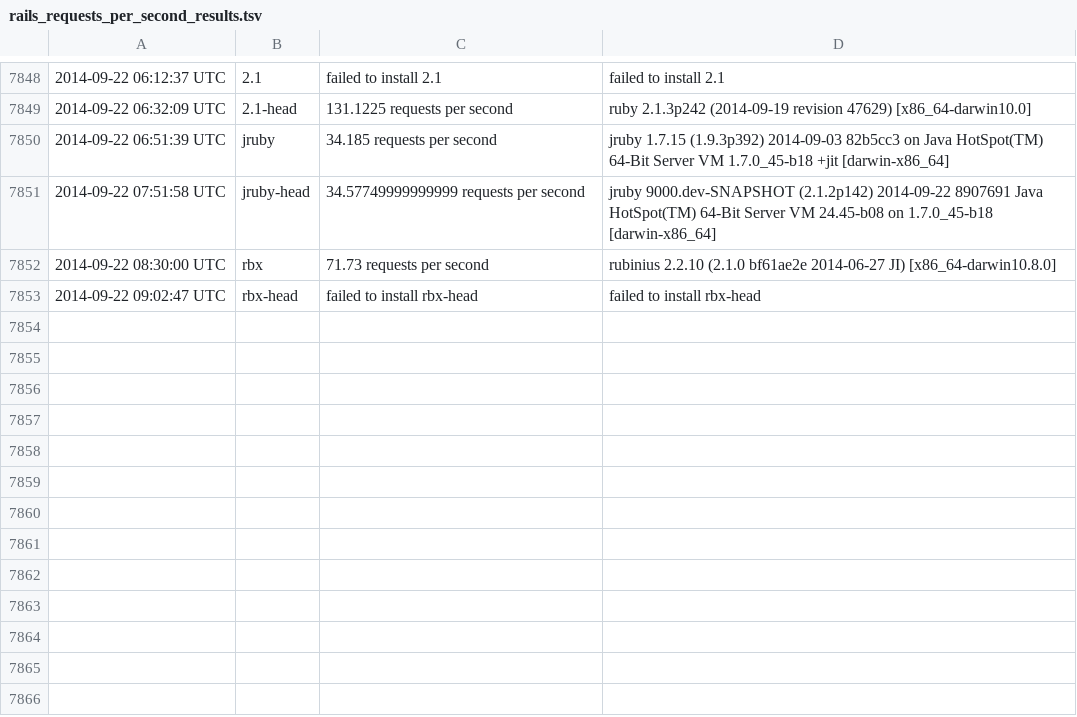
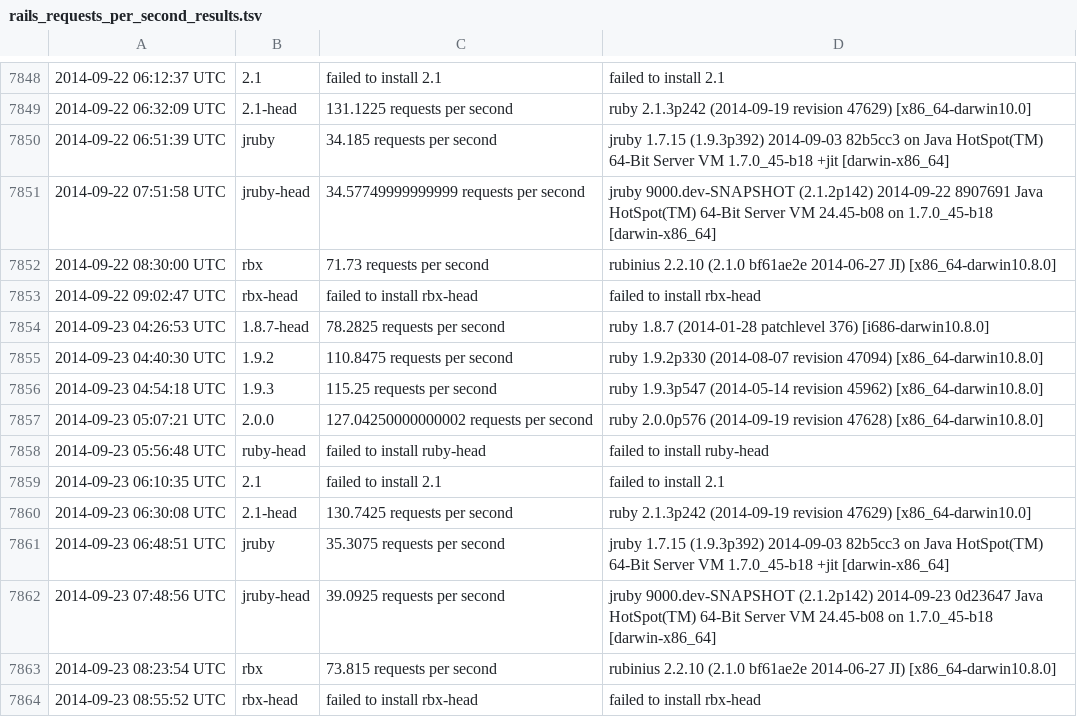
Before and after one commit to brianhempel/isrubyfastyet, a TSV file: results/rails_requests_per_second_results.tsv, drawn as a sheet; only a part is shown, gaps mark what is left out; the diff names each change by its address in the sheet, - before the commit and + after, or states it on an @@ line.

Commit message:
Autorunner: Results

```diff
--- a/results/rails_requests_per_second_results.tsv
+++ b/results/rails_requests_per_second_results.tsv
+row 7854: 2014-09-23 04:26:53 UTC | 1.8.7-head | 78.2825 requests per second | ruby 1.8.7 (2014-01-28 patchlevel 376) [i686-darwin10.8.0]
+row 7855: 2014-09-23 04:40:30 UTC | 1.9.2 | 110.8475 requests per second | ruby 1.9.2p330 (2014-08-07 revision 47094) [x86_64-darwin10.8.0]
+row 7856: 2014-09-23 04:54:18 UTC | 1.9.3 | 115.25 requests per second | ruby 1.9.3p547 (2014-05-14 revision 45962) [x86_64-darwin10.8.0]
+row 7857: 2014-09-23 05:07:21 UTC | 2.0.0 | 127.04250000000002 requests per second | ruby 2.0.0p576 (2014-09-19 revision 47628) [x86_64-darwin10.8.0]
+row 7858: 2014-09-23 05:56:48 UTC | ruby-head | failed to install ruby-head | failed to install ruby-head
+row 7859: 2014-09-23 06:10:35 UTC | 2.1 | failed to install 2.1 | failed to install 2.1
+row 7860: 2014-09-23 06:30:08 UTC | 2.1-head | 130.7425 requests per second | ruby 2.1.3p242 (2014-09-19 revision 47629) [x86_64-darwin10.0]
+row 7861: 2014-09-23 06:48:51 UTC | jruby | 35.3075 requests per second | jruby 1.7.15 (1.9.3p392) 2014-09-03 82b5cc3 on Java HotSpot(TM) 64-Bit Server VM 1.7.0_45-b18 +jit [darwin-x86_64]
+row 7862: 2014-09-23 07:48:56 UTC | jruby-head | 39.0925 requests per second | jruby 9000.dev-SNAPSHOT (2.1.2p142) 2014-09-23 0d23647 Java HotSpot(TM) 64-Bit Server VM 24.45-b08 on 1.7.0_45-b18 [darwin-x86_64]
+row 7863: 2014-09-23 08:23:54 UTC | rbx | 73.815 requests per second | rubinius 2.2.10 (2.1.0 bf61ae2e 2014-06-27 JI) [x86_64-darwin10.8.0]
+row 7864: 2014-09-23 08:55:52 UTC | rbx-head | failed to install rbx-head | failed to install rbx-head
```
Also changed, not shown: results/rails_memory_usage_results.tsv, results/rails_requests_per_second_steady_state_results.tsv, 1 other file.
